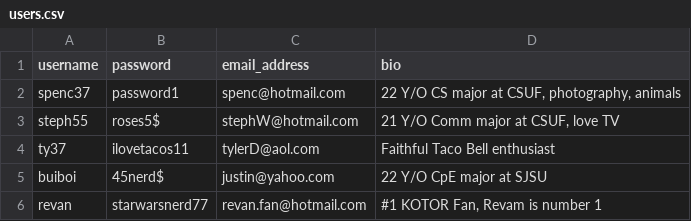
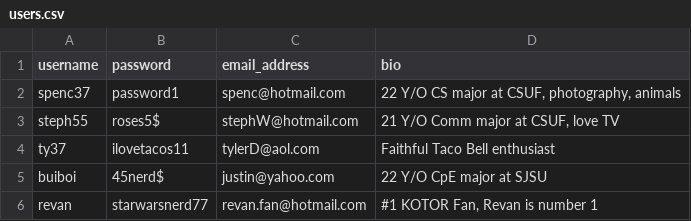
Before and after one commit to SpencerDeMera/CPSC-449-Project-1, a CSV file: Project2/api/data/users.csv, drawn as a sheet.

```diff
--- a/Project2/api/data/users.csv
+++ b/Project2/api/data/users.csv
@@ -5,2 +5,2 @@ ty37,ilovetacos11,tylerD@aol.com,Faithful Taco Bell enthusiast
 buiboi,45nerd$,justin@yahoo.com,22 Y/O CpE major at SJSU
-revan,starwarsnerd77,revan.fan@hotmail.com,"#1 KOTOR Fan, Revam is number 1"
+revan,starwarsnerd77,revan.fan@hotmail.com,"#1 KOTOR Fan, Revan is number 1"
```
Also changed, not shown: 12 other files.
